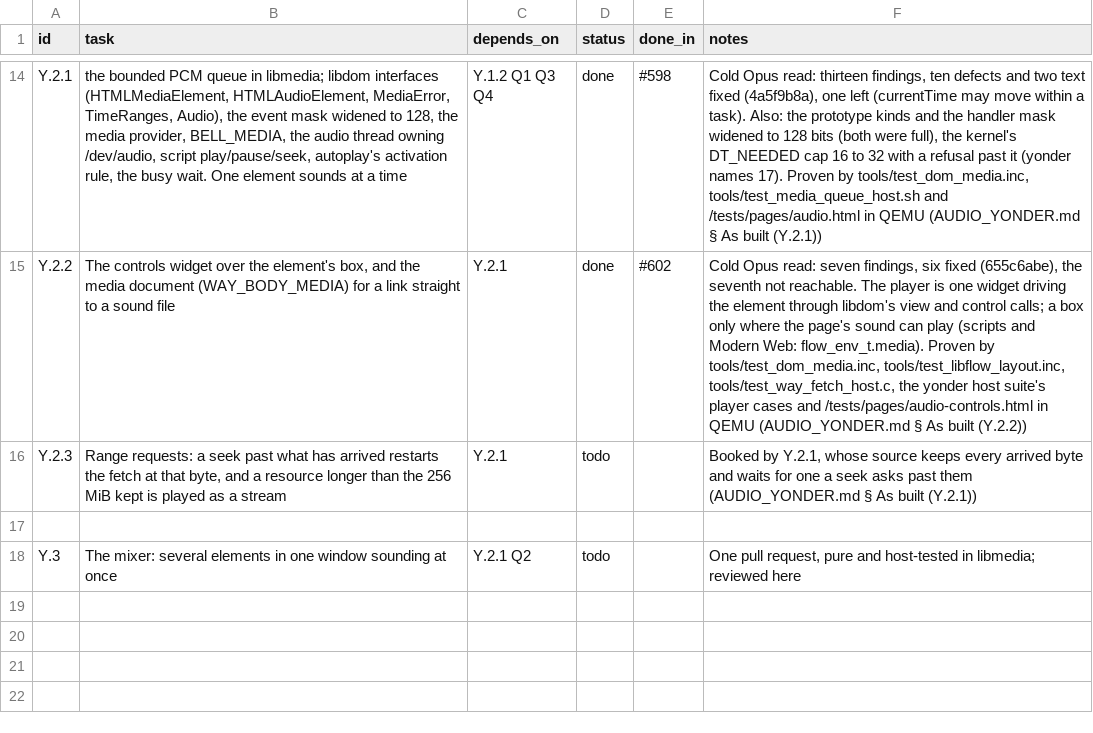
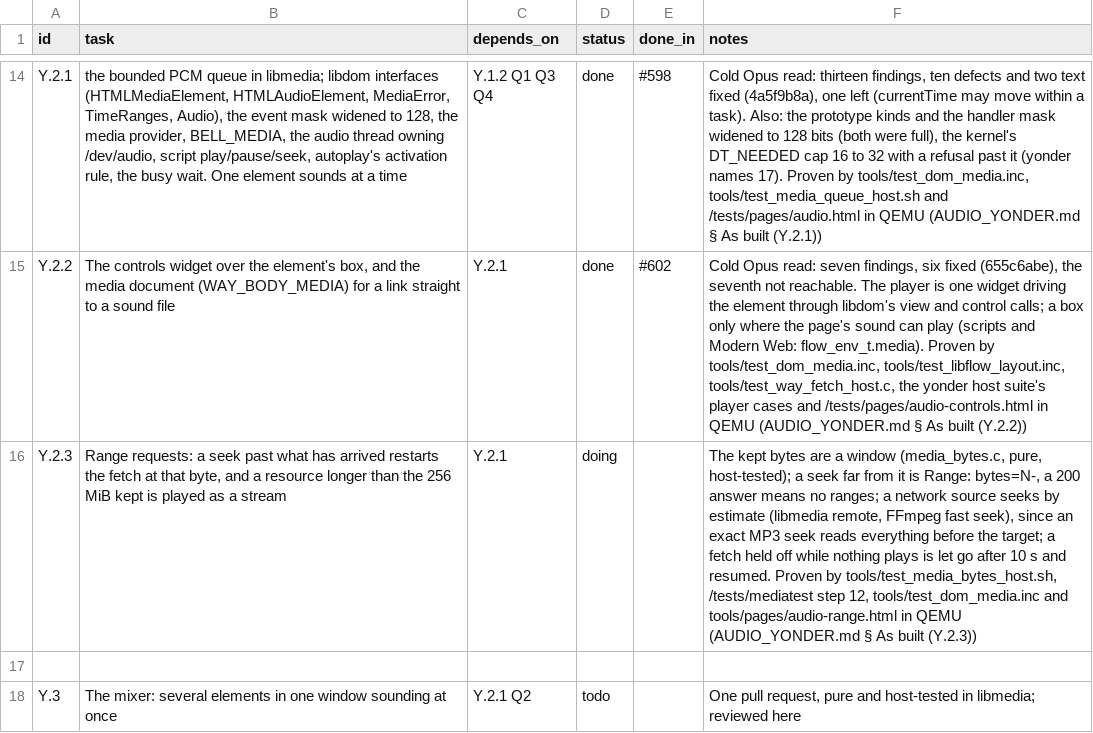
Before and after one commit to VBWizard/os64, a CSV file: docs/design/pending/YAUDIO_TRACKER.csv, drawn as a sheet; only a part is shown, gaps mark what is left out; the diff names each change by its address in the sheet, - before the commit and + after, or states it on an @@ line.

```diff
--- a/docs/design/pending/YAUDIO_TRACKER.csv
+++ b/docs/design/pending/YAUDIO_TRACKER.csv
-D16 (status): todo
+D16 (status): doing
-F16 (notes): Booked by Y.2.1, whose source keeps every arrived byte and waits for one a seek asks past them (AUDIO_YONDER.md § As built (Y.2.1))
+F16 (notes): The kept bytes are a window (media_bytes.c, pure, host-tested); a seek far from it is Range: bytes=N-, a 200 answer means no ranges; a network source seeks by estimate (libmedia remote, FFmpeg fast seek), since an exact MP3 seek reads everything before the target; a fetch held off while nothing plays is let go after 10 s and resumed. Proven by tools/test_media_bytes_host.sh, /tests/mediatest step 12, tools/test_dom_media.inc and tools/pages/audio-range.html in QEMU (AUDIO_YONDER.md § As built (Y.2.3))
```
Also changed, not shown: 17 other files.
